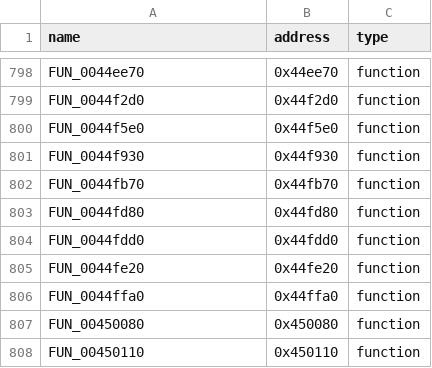
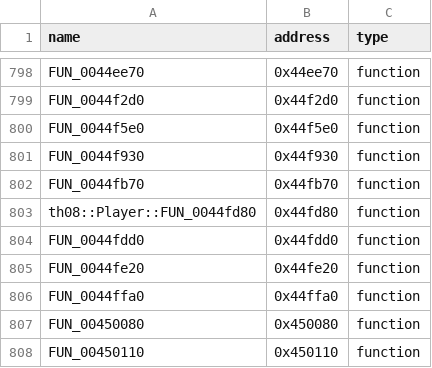
Before and after one commit to N0zoM1z0/th08, a CSV file: config/reccmp-functions.csv, drawn as a sheet; only a part is shown, gaps mark what is left out.

```diff
--- a/config/reccmp-functions.csv
+++ b/config/reccmp-functions.csv
@@ -802,3 +802,3 @@ FUN_0044f930,0x44f930,function
 FUN_0044fb70,0x44fb70,function
-FUN_0044fd80,0x44fd80,function
+th08::Player::FUN_0044fd80,0x44fd80,function
 FUN_0044fdd0,0x44fdd0,function
```
Also changed, not shown: config/implemented.csv, config/mapping.csv, 8 other files.
